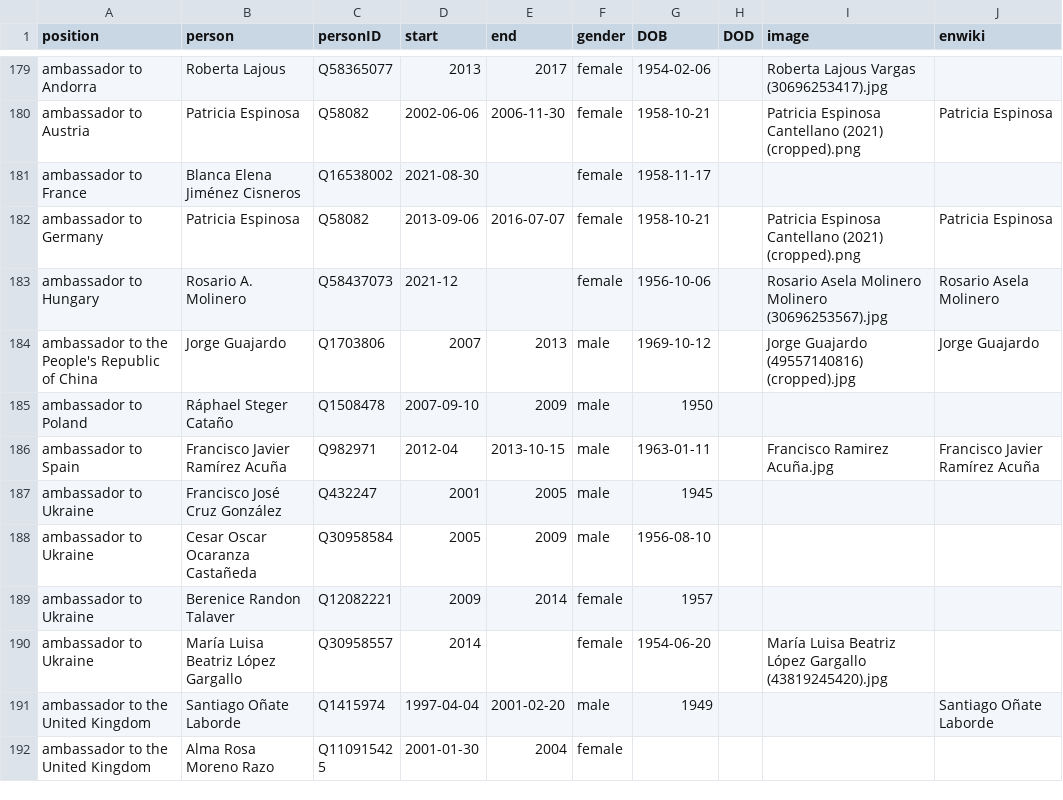
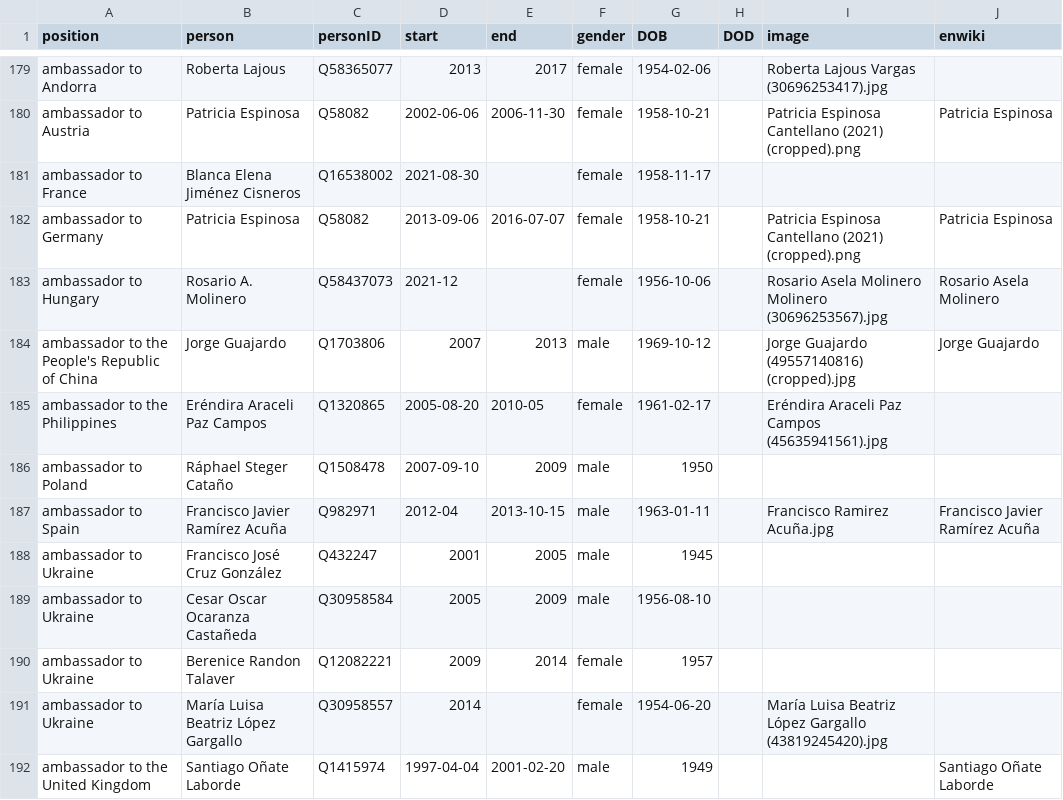
Before and after one commit to every-politician-scrapers/mexico-ministers, a CSV file: html/holders21.csv, drawn as a sheet; only a part is shown, gaps mark what is left out; the shorter side is filled out with more unchanged rows.

```diff
--- a/html/holders21.csv
+++ b/html/holders21.csv
@@ -184,2 +184,3 @@ ambassador to Hungary,Rosario A. Molinero,Q58437073,2021-12,,female,1956-10-06,,
 ambassador to the People's Republic of China,Jorge Guajardo,Q1703806,2007,2013,male,1969-10-12,,Jorge Guajardo (49557140816) (cropped).jpg,Jorge Guajardo
+ambassador to the Philippines,Eréndira Araceli Paz Campos,Q1320865,2005-08-20,2010-05,female,1961-02-17,,Eréndira Araceli Paz Campos (45635941561).jpg,
 ambassador to Poland,Ráphael Steger Cataño,Q1508478,2007-09-10,2009,male,1950,,,
```
Also changed, not shown: html/legislators.csv.
